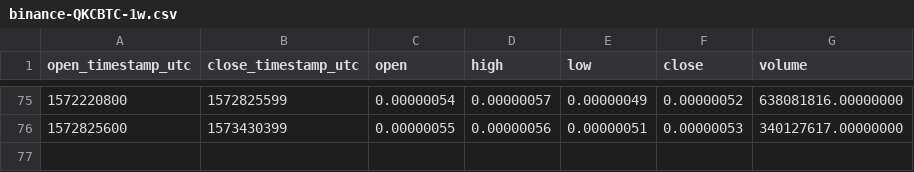
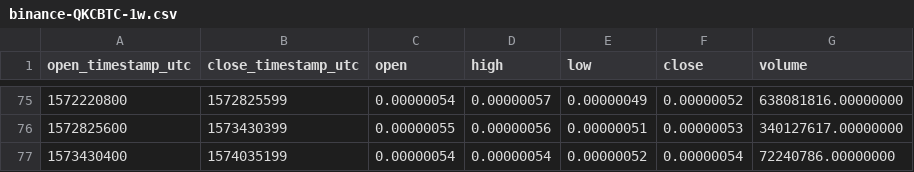
Before and after one commit to cryptobigbro/binance-QKCBTC, a CSV file: binance-QKCBTC-1w.csv, drawn as a sheet; only a part is shown, gaps mark what is left out; the diff names each change by its address in the sheet, - before the commit and + after, or states it on an @@ line.

```diff
--- a/binance-QKCBTC-1w.csv
+++ b/binance-QKCBTC-1w.csv
+row 77: 1573430400 | 1574035199 | 0.00000054 | 0.00000054 | 0.00000052 | 0.00000054 | 72240786.00000000
```
Also changed, not shown: binance-QKCBTC-1d.csv, binance-QKCBTC-1h.csv.
